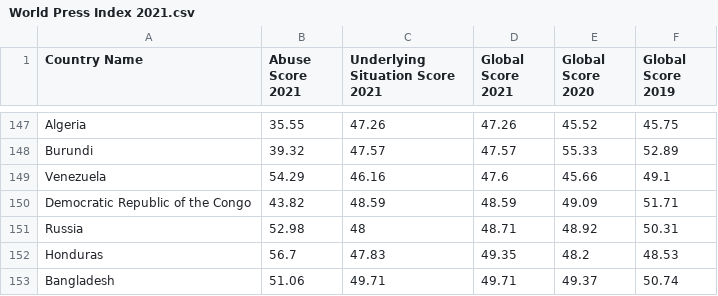
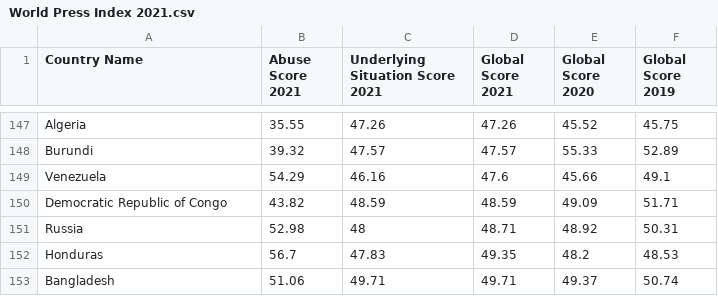
Before and after one commit to ZasadnyJan/Freedom_of_press, a CSV file: World Press Index 2021.csv, drawn as a sheet; only a part is shown, gaps mark what is left out; the diff covers the shown part only.

```diff
--- a/World Press Index 2021.csv
+++ b/World Press Index 2021.csv
@@ -149,3 +149,3 @@
 "Venezuela",54.29,46.16,47.6,45.66,49.1
-"Democratic Republic of the Congo",43.82,48.59,48.59,49.09,51.71
+"Democratic Republic of Congo",43.82,48.59,48.59,49.09,51.71
 "Russia",52.98,48,48.71,48.92,50.31
```
Also changed, not shown: 1 removed row and 11 edited cells elsewhere in this file, 1 other file.
